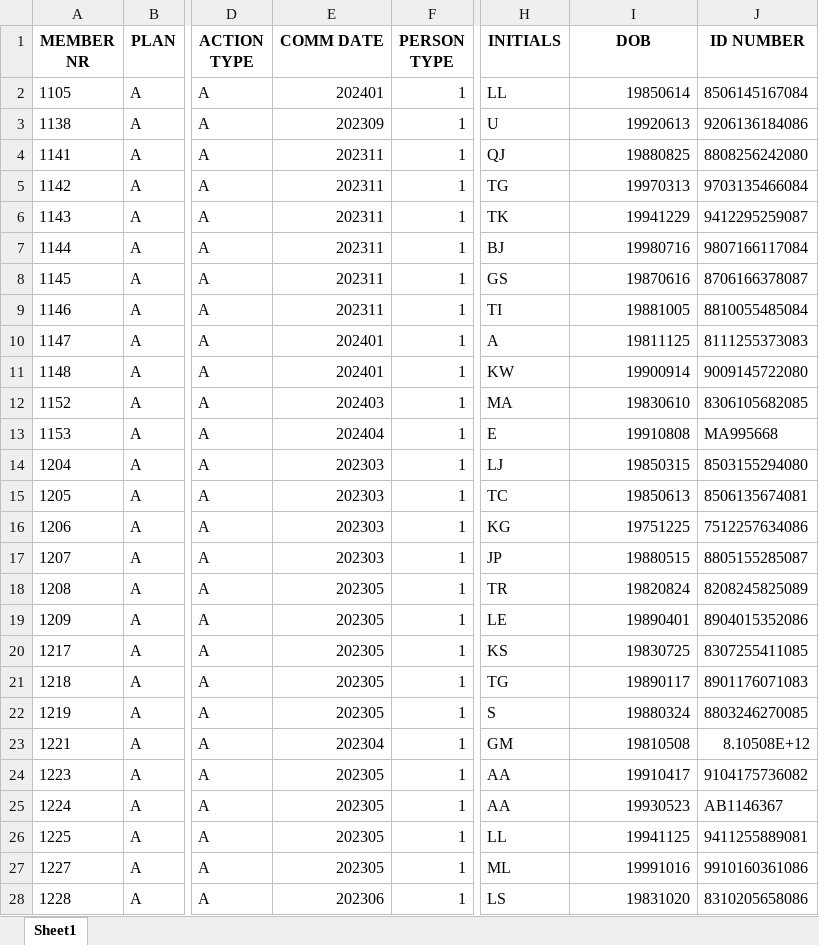
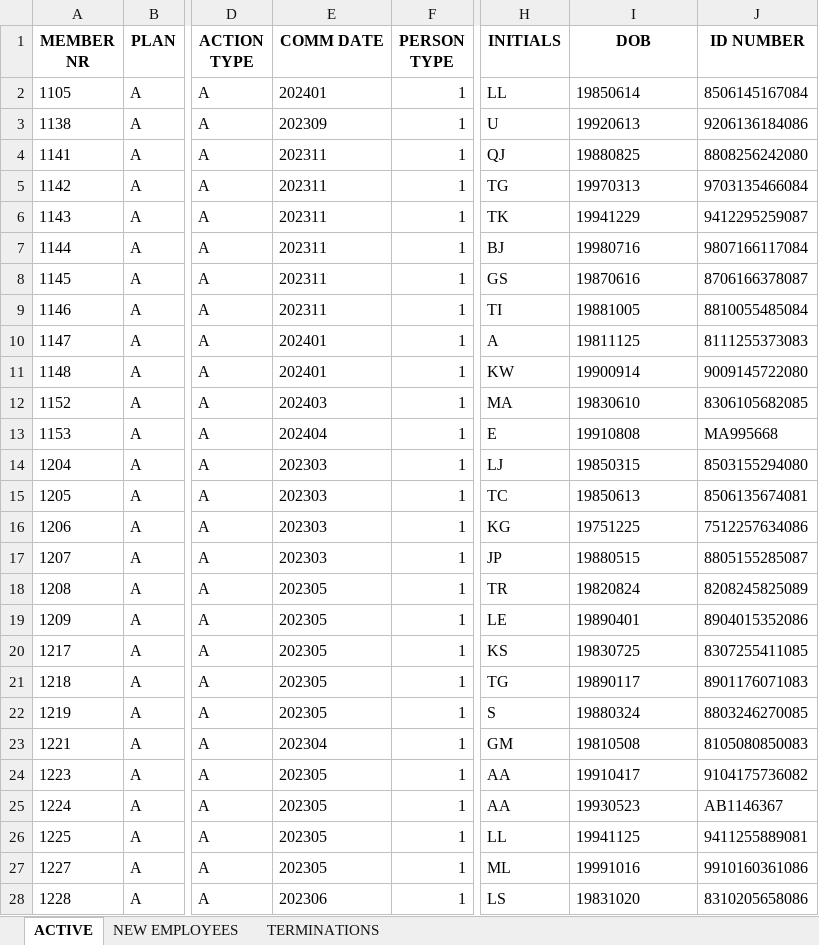
Before and after one commit to HendrikdeLange/STD-BS-CONVERTER, an Excel workbook: temp/final_output.xlsx, sheet ACTIVE, drawn as a sheet; only a part is shown, gaps mark what is left out; values as stored, in another font and other column widths than the file's, no borders; the diff covers the shown part only; the diff names each change by its address in the sheet, - before the commit and + after, or states it on an @@ line.

Commit message:
Fixed ID issues and added new data sheets.

```diff
--- a/temp/final_output.xlsx (sheet ACTIVE)
+++ b/temp/final_output.xlsx (sheet ACTIVE)
-sheet tab: Sheet1
+sheet tab: ACTIVE
+sheet tab: NEW EMPLOYEES
+sheet tab: TERMINATIONS
-E2:E28 alignment: right
+E2:E28 alignment: left
-I2:I28 alignment: right
+I2:I28 alignment: left
-J23 (ID NUMBER): 8.10508E+12
+J23 (ID NUMBER): 8105080850083
```
Also changed, not shown: 112 edited cells and cell formats elsewhere in this sheet, 1 other file.
